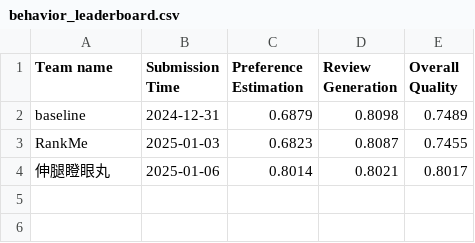
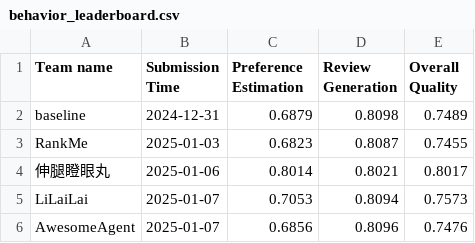
Before and after one commit to simonshi-stu/review-agent, a CSV file: docs/assets/data/behavior_leaderboard.csv, drawn as a sheet.

```diff
--- a/docs/assets/data/behavior_leaderboard.csv
+++ b/docs/assets/data/behavior_leaderboard.csv
@@ -4 +4,3 @@ RankMe, 2025-01-03, 0.6823, 0.8087, 0.7455
 伸腿瞪眼丸, 2025-01-06, 0.8014, 0.8021, 0.8017
+LiLaiLai, 2025-01-07, 0.7053, 0.8094, 0.7573
+AwesomeAgent, 2025-01-07, 0.6856, 0.8096, 0.7476
```
Also changed, not shown: docs/assets/data/recommendation_leaderboard.csv.
